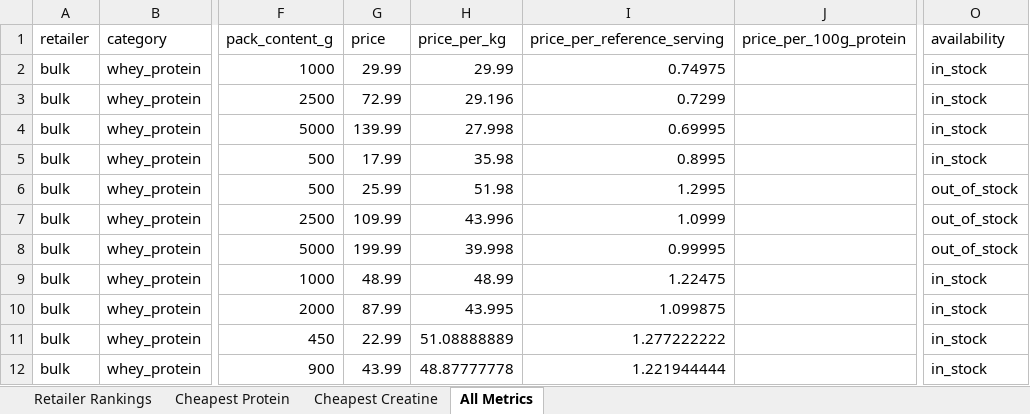
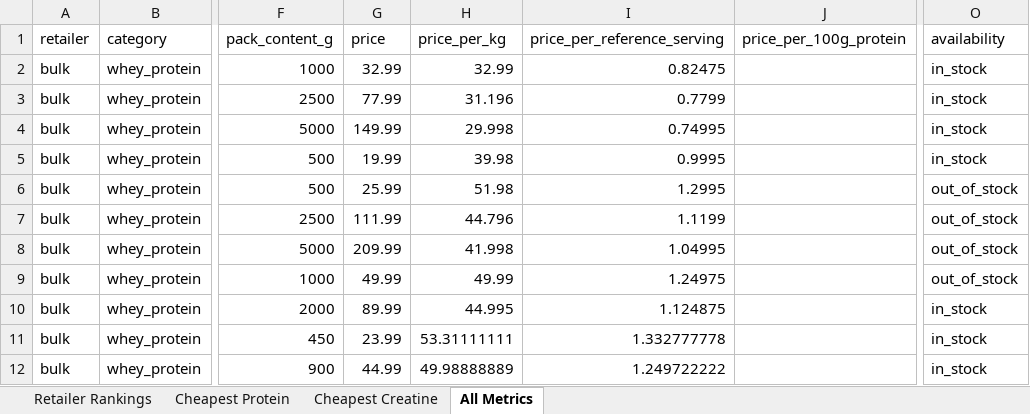
Before and after one commit to ToxicMinds/Web-Scr, an Excel workbook: artifacts/reports/report.xlsx, sheet All Metrics, drawn as a sheet; only a part is shown, gaps mark what is left out; values as stored, in another font and other column widths than the file's, no borders; the diff covers the shown part only; the diff names each change by its address in the sheet, - before the commit and + after, or states it on an @@ line.

Commit message:
chore(reports): nightly refresh 2026-10-05

```diff
--- a/artifacts/reports/report.xlsx (sheet All Metrics)
+++ b/artifacts/reports/report.xlsx (sheet All Metrics)
-G2 (price): 29.99
+G2 (price): 32.99
-H2 (price_per_kg): 29.99
+H2 (price_per_kg): 32.99
-I2 (price_per_reference_serving): 0.74975
+I2 (price_per_reference_serving): 0.82475
-G3 (price): 72.99
+G3 (price): 77.99
-H3 (price_per_kg): 29.196
+H3 (price_per_kg): 31.196
-I3 (price_per_reference_serving): 0.7299
+I3 (price_per_reference_serving): 0.7799
-G4 (price): 139.99
+G4 (price): 149.99
-H4 (price_per_kg): 27.998
+H4 (price_per_kg): 29.998
-I4 (price_per_reference_serving): 0.69995
+I4 (price_per_reference_serving): 0.74995
-G5 (price): 17.99
+G5 (price): 19.99
-H5 (price_per_kg): 35.98
+H5 (price_per_kg): 39.98
-I5 (price_per_reference_serving): 0.8995
+I5 (price_per_reference_serving): 0.9995
-G7 (price): 109.99
+G7 (price): 111.99
-H7 (price_per_kg): 43.996
+H7 (price_per_kg): 44.796
-I7 (price_per_reference_serving): 1.0999
+I7 (price_per_reference_serving): 1.1199
-G8 (price): 199.99
+G8 (price): 209.99
-H8 (price_per_kg): 39.998
+H8 (price_per_kg): 41.998
-I8 (price_per_reference_serving): 0.99995
+I8 (price_per_reference_serving): 1.04995
-G9 (price): 48.99
+G9 (price): 49.99
-H9 (price_per_kg): 48.99
+H9 (price_per_kg): 49.99
-I9 (price_per_reference_serving): 1.22475
+I9 (price_per_reference_serving): 1.24975
-O9 (availability): in_stock
+O9 (availability): out_of_stock
-G10 (price): 87.99
+G10 (price): 89.99
-H10 (price_per_kg): 43.995
+H10 (price_per_kg): 44.995
-I10 (price_per_reference_serving): 1.099875
+I10 (price_per_reference_serving): 1.124875
-G11 (price): 22.99
+G11 (price): 23.99
-H11 (price_per_kg): 51.08888889
+H11 (price_per_kg): 53.31111111
-I11 (price_per_reference_serving): 1.277222222
+I11 (price_per_reference_serving): 1.332777778
-G12 (price): 43.99
+G12 (price): 44.99
-H12 (price_per_kg): 48.87777778
+H12 (price_per_kg): 49.98888889
-I12 (price_per_reference_serving): 1.221944444
+I12 (price_per_reference_serving): 1.249722222
```
Also changed, not shown: 2 removed rows, 7 moved rows and 96 edited cells elsewhere in this sheet, sheet Cheapest Creatine, sheet Retailer Rankings, web/public/reports/report.xlsx, 13 other files.
